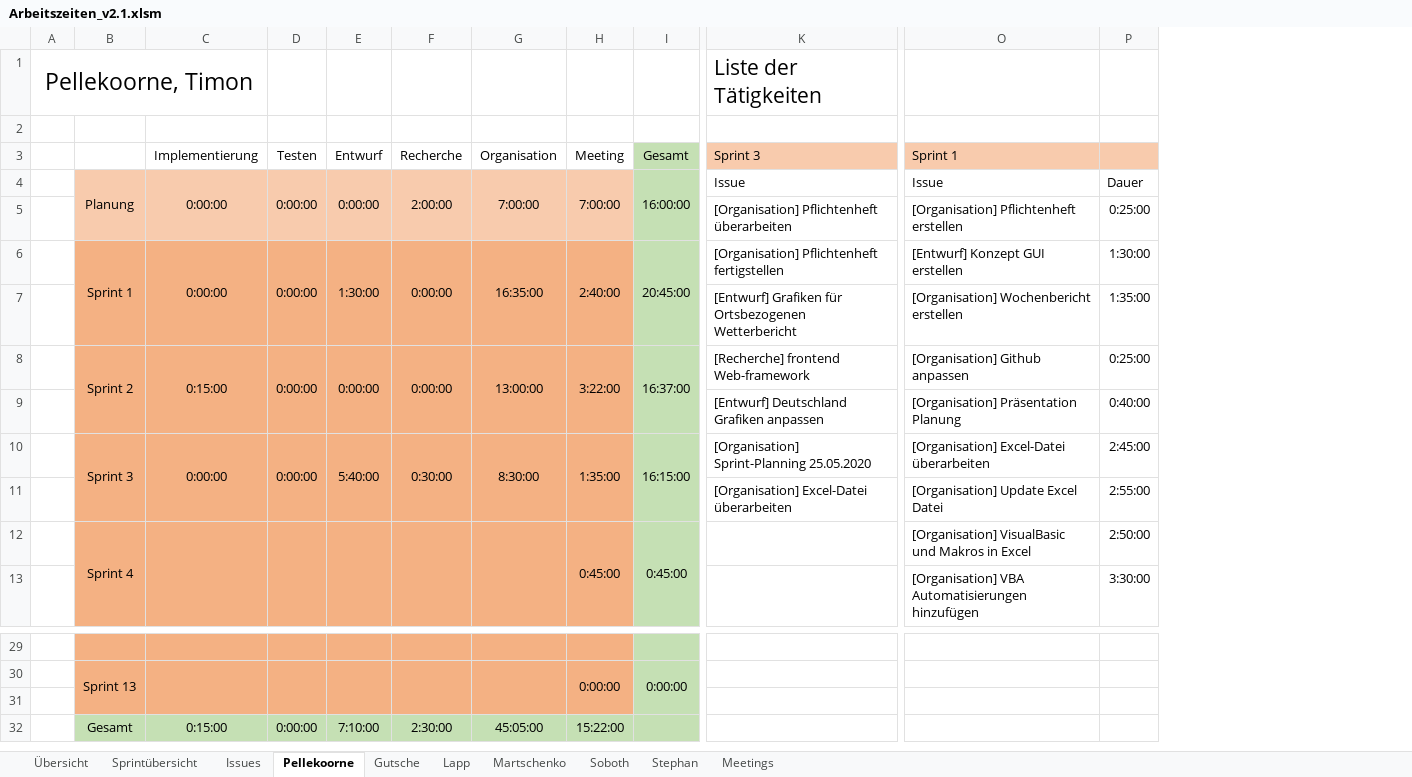
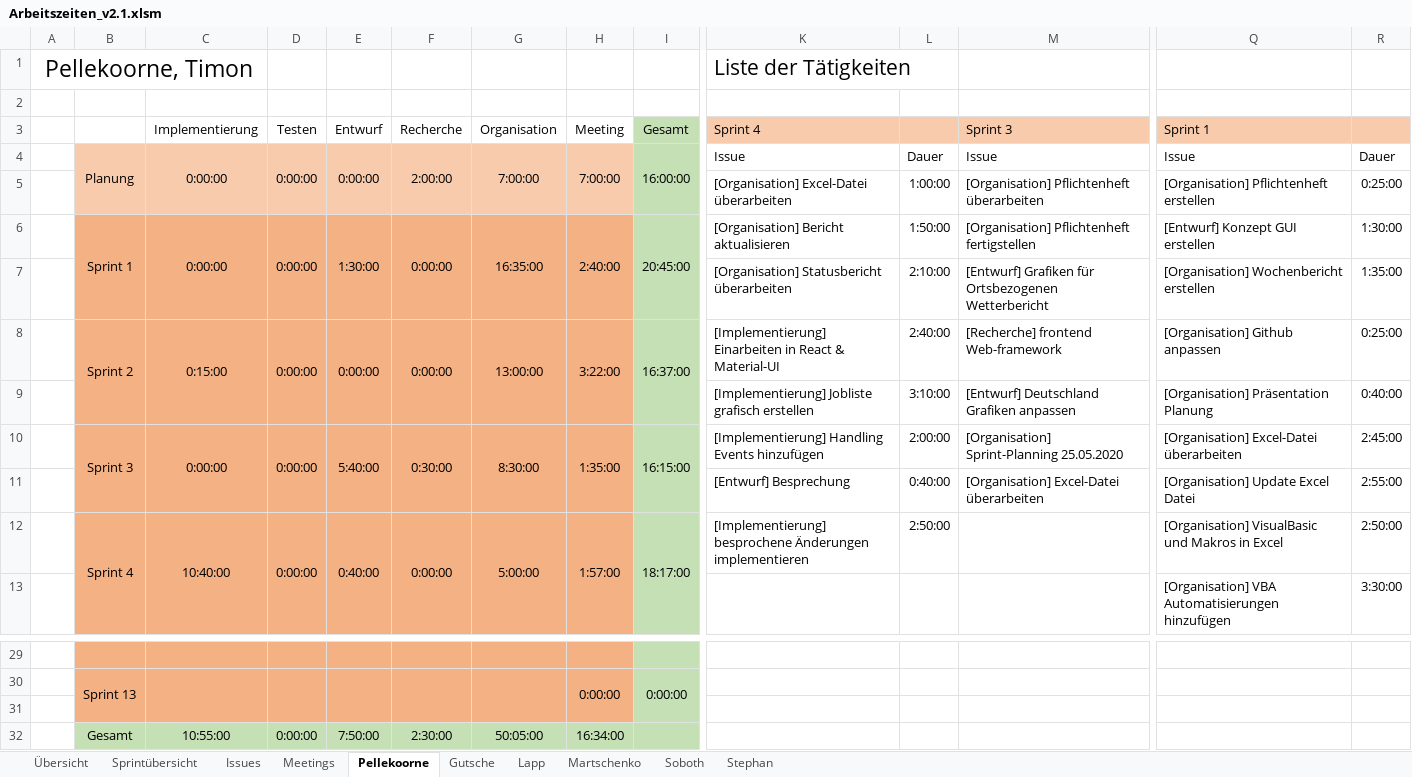
Before and after one commit to visuanalytics/visuanalytics, an Excel workbook: Organisation/Arbeitszeiten/Arbeitszeiten_v2.1.xlsm, sheet Pellekoorne, drawn as a sheet; only a part is shown, gaps mark what is left out; values as stored, in another font and other column widths than the file's, no borders; removed rows and columns are numbered as before the commit, all else as after; rows hold the shown columns only; the diff names each change by its address in the sheet, - before the commit and + after, or states it on an @@ line.

```diff
--- a/Organisation/Arbeitszeiten/Arbeitszeiten_v2.1.xlsm (sheet Pellekoorne)
+++ b/Organisation/Arbeitszeiten/Arbeitszeiten_v2.1.xlsm (sheet Pellekoorne)
@@ sheet tab order changed: Übersicht | Sprintübersicht | Issues | Meetings | Pellekoorne | Gutsche | Lapp | Martschenko | Soboth | Stephan @@
+column K (Sprint 4), row 1: Liste der Tätigkeiten; rows 4-11: Issue | [Organisation] Excel-Datei überarbeiten | [Organisation] Bericht aktualisieren | [Organisation] Statusbericht überarbeiten | [Implementierung] Einarbeiten in React & Material-UI | [Implementierung] Jobliste grafisch erstellen | [Implementierung] Handling Events hinzufügen | [Entwurf] Besprechung
+column L, rows 4-11: Dauer | 1:00:00 | 1:50:00 | 2:10:00 | 2:40:00 | 3:10:00 | 2:00:00 | 0:40:00
-M1 (Sprint 3): Liste der Tätigkeiten
+M1 (Sprint 3): (empty)
-row 12:  | Sprint 4 |  |  |  |  |  | 0:45:00 | 0:45:00 |  | [Organisation] VisualBasic und Makros in Excel | 2:50:00
+row 12:  | Sprint 4 | 10:40:00 | 0:00:00 | 0:40:00 | 0:00:00 | 5:00:00 | 1:57:00 | 18:17:00 | [Implementierung] besprochene Änderungen implementieren | 2:50:00 |  | [Organisation] VisualBasic und Makros in Excel | 2:50:00
-C32 (Implementierung): 0:15:00
+C32 (Implementierung): 10:55:00
-E32 (Entwurf): 7:10:00
+E32 (Entwurf): 7:50:00
-G32 (Organisation): 45:05:00
+G32 (Organisation): 50:05:00
-H32 (Meeting): 15:22:00
+H32 (Meeting): 16:34:00
```
Also changed, not shown: sheet Übersicht, sheet Gutsche, sheet Martschenko, sheet Soboth, sheet Stephan, sheet Lapp, 3 more sheets, formulas that keep their value.
